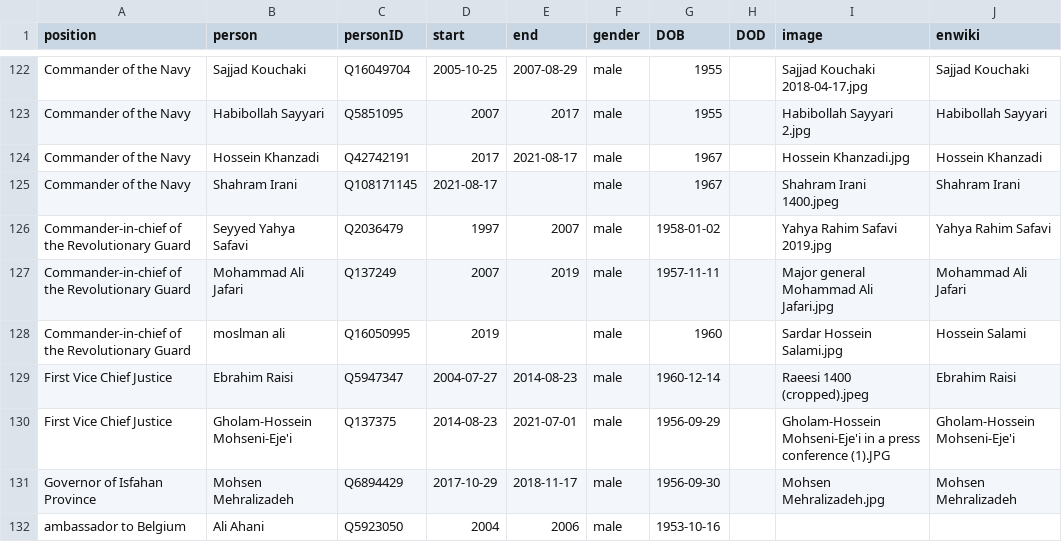
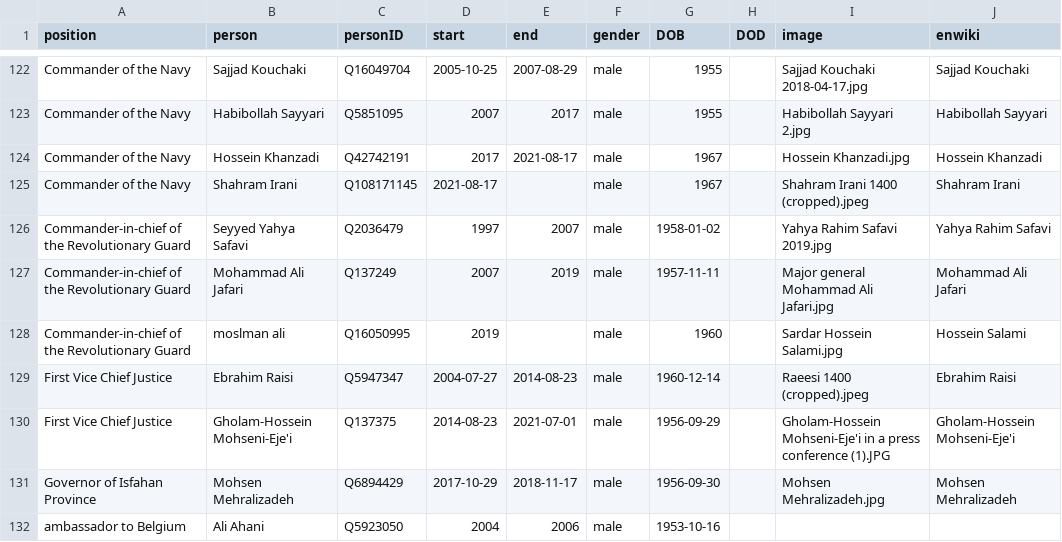
Before and after one commit to every-politician-scrapers/iran-ministers, a CSV file: html/holders21.csv, drawn as a sheet; only a part is shown, gaps mark what is left out.

Commit message:
PCB update

```diff
--- a/html/holders21.csv
+++ b/html/holders21.csv
@@ -124,3 +124,3 @@ Commander of the Navy,Habibollah Sayyari,Q5851095,2007,2017,male,1955,,Habibolla
 Commander of the Navy,Hossein Khanzadi,Q42742191,2017,2021-08-17,male,1967,,Hossein Khanzadi.jpg,Hossein Khanzadi
-Commander of the Navy,Shahram Irani,Q108171145,2021-08-17,,male,1967,,Shahram Irani 1400.jpeg,Shahram Irani
+Commander of the Navy,Shahram Irani,Q108171145,2021-08-17,,male,1967,,Shahram Irani 1400 (cropped).jpeg,Shahram Irani
 Commander-in-chief of the Revolutionary Guard,Seyyed Yahya Safavi,Q2036479,1997,2007,male,1958-01-02,,Yahya Rahim Safavi 2019.jpg,Yahya Rahim Safavi
```
